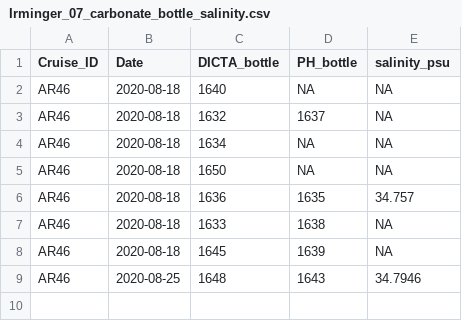
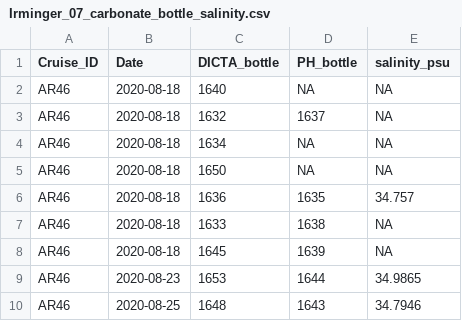
Before and after one commit to katemorkeski/ooi-carbonate-setup, a CSV file: Irminger_07_carbonate_bottle_salinity.csv, drawn as a sheet.

Commit message:
get bottle salinity for all Irm 7

```diff
--- a/Irminger_07_carbonate_bottle_salinity.csv
+++ b/Irminger_07_carbonate_bottle_salinity.csv
@@ -8,2 +8,3 @@ AR46,2020-08-18,1633,1638,NA
 AR46,2020-08-18,1645,1639,NA
+AR46,2020-08-23,1653,1644,34.9865
 AR46,2020-08-25,1648,1643,34.7946
```
Also changed, not shown: 3 other files.
